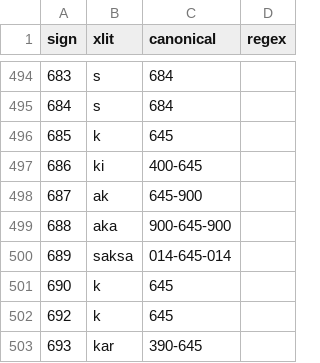
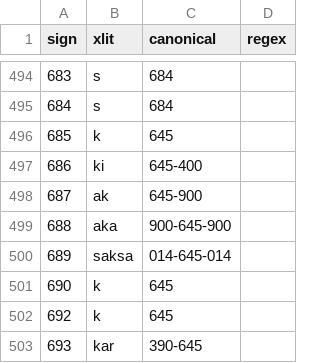
Before and after one commit to yajnadevam/lipi, a CSV file: src/assets/data/xlits.csv, drawn as a sheet; only a part is shown, gaps mark what is left out.

```diff
--- a/src/assets/data/xlits.csv
+++ b/src/assets/data/xlits.csv
@@ -496,3 +496,3 @@ sign,xlit,canonical,regex
 685,k,645,
-686,ki,400-645,
+686,ki,645-400,
 687,ak,645-900,
```
Also changed, not shown: 1 other file.
